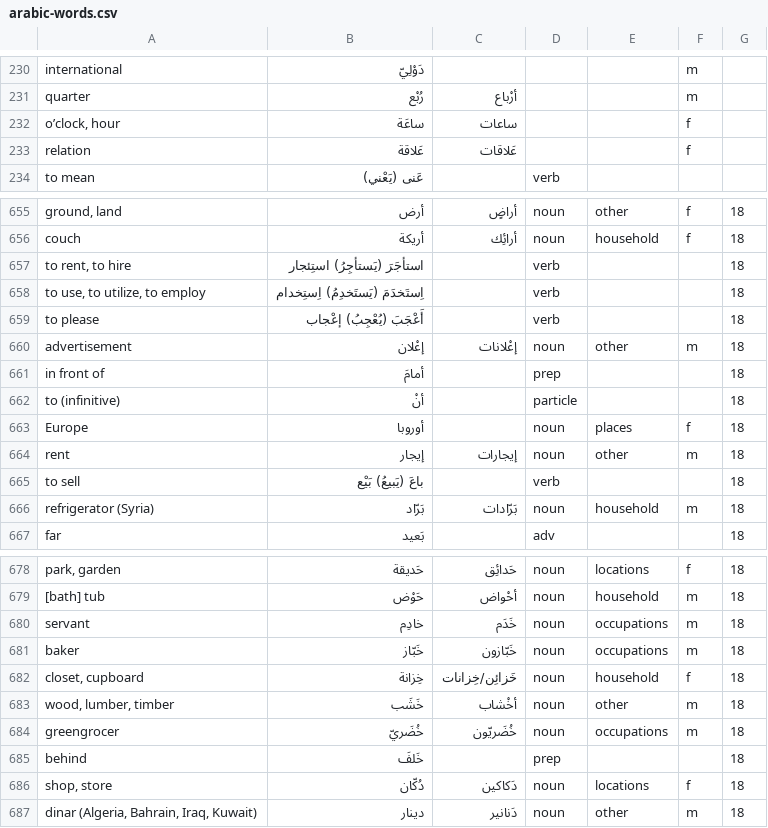
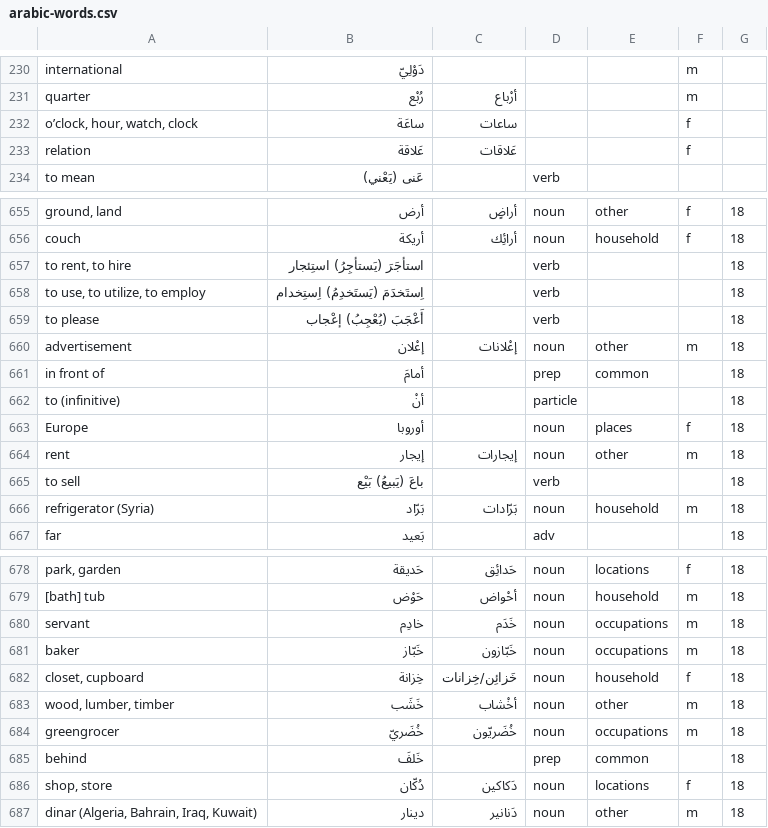
Before and after one commit to bmaupin/junkpile, a CSV file: support/words/arabic-words.csv, drawn as a sheet; only a part is shown, gaps mark what is left out; the diff covers the shown part only.

```diff
--- a/support/words/arabic-words.csv
+++ b/support/words/arabic-words.csv
@@ -231,3 +231,3 @@ international|دَوْلِيّ||||m|
 quarter|رُبْع|أرْباع|||m|
-o’clock, hour|ساعَة|ساعات|||f|
+o’clock, hour, watch, clock|ساعَة|ساعات|||f|
 relation|عَلاقة|عَلاقات|||f|
@@ -660,3 +660,3 @@ to please|أَعْجَبَ (يُعْجِبُ) إعْجاب||verb|||18
 advertisement|إعْلان|إعْلانات|noun|other|m|18
-in front of|أمامَ||prep|||18
+in front of|أمامَ||prep|common||18
 to (infinitive)|أنْ||particle|||18
@@ -684,3 +684,3 @@ wood, lumber, timber|خَشَب|أخْشاب|noun|other|m|18
 greengrocer|خُضَريّ|خُضَريّون|noun|occupations|m|18
-behind|خَلفَ||prep|||18
+behind|خَلفَ||prep|common||18
 shop, store|دُكّان|دَكاكين|noun|locations|f|18
```
Also changed, not shown: 2 added rows and 10 removed rows elsewhere in this file.
